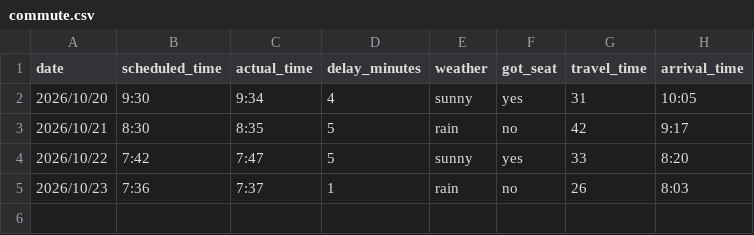
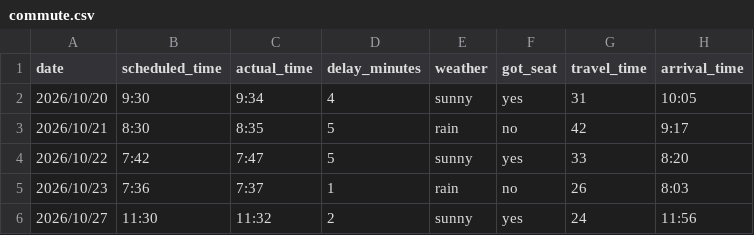
Before and after one commit to LOLAND99/dart_commute_analysis, a CSV file: data/commute.csv, drawn as a sheet; the diff names each change by its address in the sheet, - before the commit and + after, or states it on an @@ line.

```diff
--- a/data/commute.csv
+++ b/data/commute.csv
+row 6: 2026/10/27 | 11:30 | 11:32 | 2 | sunny | yes | 24 | 11:56
```
Also changed, not shown: 2 other files.
